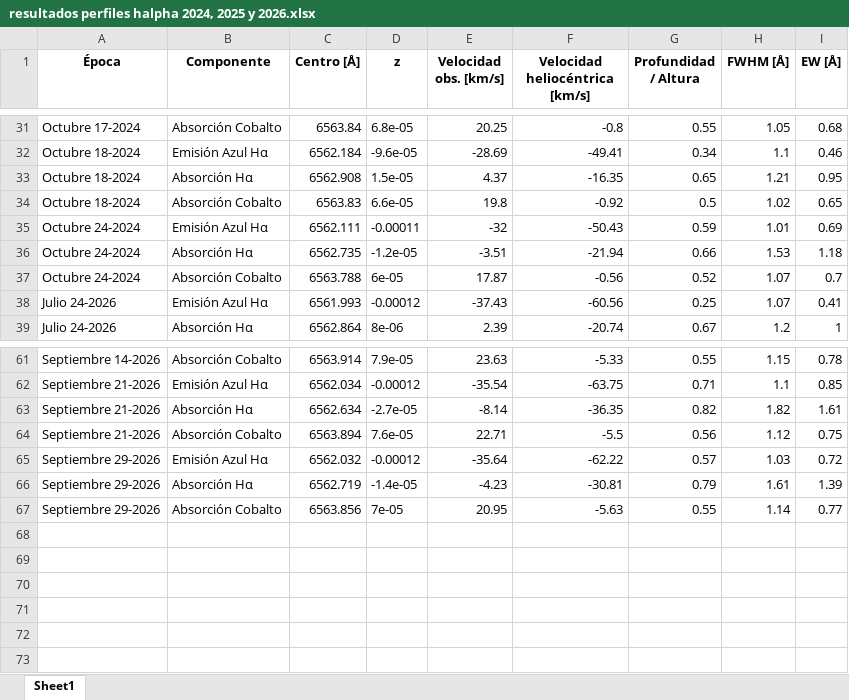
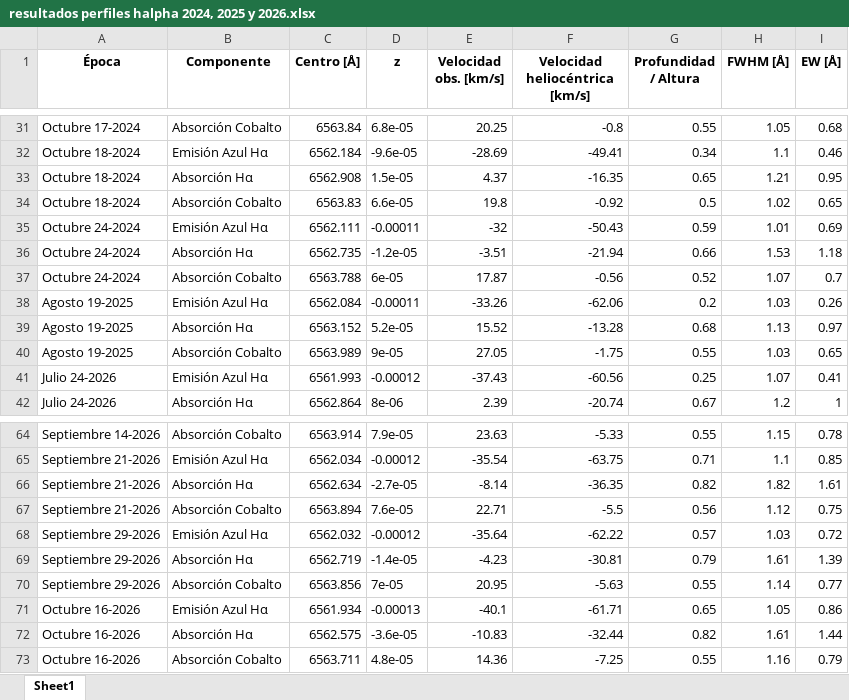
Before and after one commit to JessiDaniL/Tesis, an Excel workbook: Datos ESPARTACO/Parámetros para análisis de Antares/resultados perfiles halpha 2024, 2025 y 2026.xlsx, sheet Sheet1, drawn as a sheet; only a part is shown, gaps mark what is left out; values as stored, in another font and other column widths than the file's, no borders; the diff names each change by its address in the sheet, - before the commit and + after, or states it on an @@ line.

```diff
--- a/Datos ESPARTACO/Parámetros para análisis de Antares/resultados perfiles halpha 2024, 2025 y 2026.xlsx (sheet Sheet1)
+++ b/Datos ESPARTACO/Parámetros para análisis de Antares/resultados perfiles halpha 2024, 2025 y 2026.xlsx (sheet Sheet1)
+row 38: Agosto 19-2025 | Emisión Azul Hα | 6562.084 | -0.00011 | -33.26 | -62.06 | 0.2 | 1.03 | 0.26
+row 39: Agosto 19-2025 | Absorción Hα | 6563.152 | 5.2e-05 | 15.52 | -13.28 | 0.68 | 1.13 | 0.97
+row 40: Agosto 19-2025 | Absorción Cobalto | 6563.989 | 9e-05 | 27.05 | -1.75 | 0.55 | 1.03 | 0.65
+row 71: Octubre 16-2026 | Emisión Azul Hα | 6561.934 | -0.00013 | -40.1 | -61.71 | 0.65 | 1.05 | 0.86
+row 72: Octubre 16-2026 | Absorción Hα | 6562.575 | -3.6e-05 | -10.83 | -32.44 | 0.82 | 1.61 | 1.44
+row 73: Octubre 16-2026 | Absorción Cobalto | 6563.711 | 4.8e-05 | 14.36 | -7.25 | 0.55 | 1.16 | 0.79
```
Also changed, not shown: Datos ESPARTACO/Parámetros para análisis de Antares/Resultados absorción cobalto 2024, 2025 y 2026.xlsx, Datos ESPARTACO/Parámetros para análisis de Antares/Resultados absorción halpha 2024, 2025 y 2026.xlsx, 4 other files.
